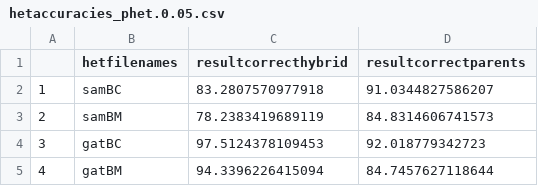
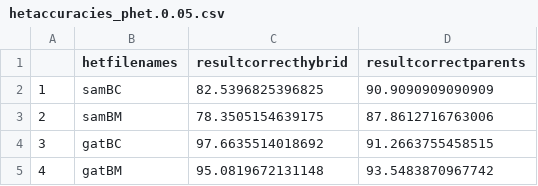
Before and after one commit to tjamann/hetaccuracy, a CSV file: hetaccuracies_phet.0.05.csv, drawn as a sheet.

```diff
--- a/hetaccuracies_phet.0.05.csv
+++ b/hetaccuracies_phet.0.05.csv
@@ -1,5 +1,5 @@
 "","hetfilenames","resultcorrecthybrid","resultcorrectparents"
-"1","samBC",83.2807570977918,91.0344827586207
-"2","samBM",78.2383419689119,84.8314606741573
-"3","gatBC",97.5124378109453,92.018779342723
-"4","gatBM",94.3396226415094,84.7457627118644
+"1","samBC",82.5396825396825,90.9090909090909
+"2","samBM",78.3505154639175,87.8612716763006
+"3","gatBC",97.6635514018692,91.2663755458515
+"4","gatBM",95.0819672131148,93.5483870967742
```
Also changed, not shown: hetaccuracies_phet.0.001.csv, hetaccuracies_phet.0.01.csv, 27 other files.
